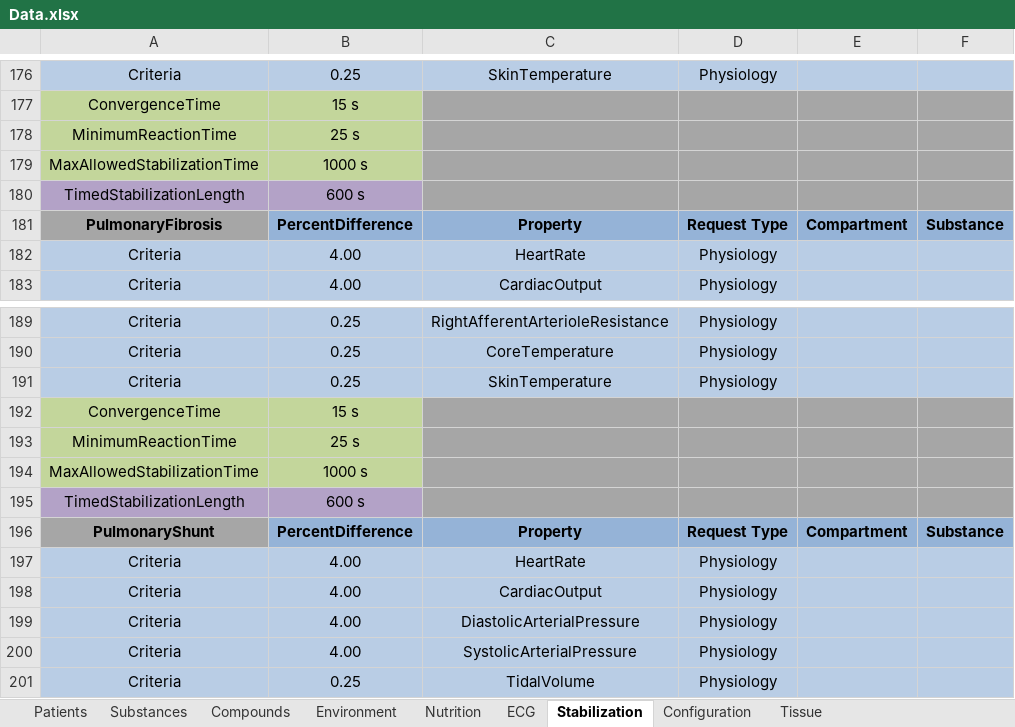
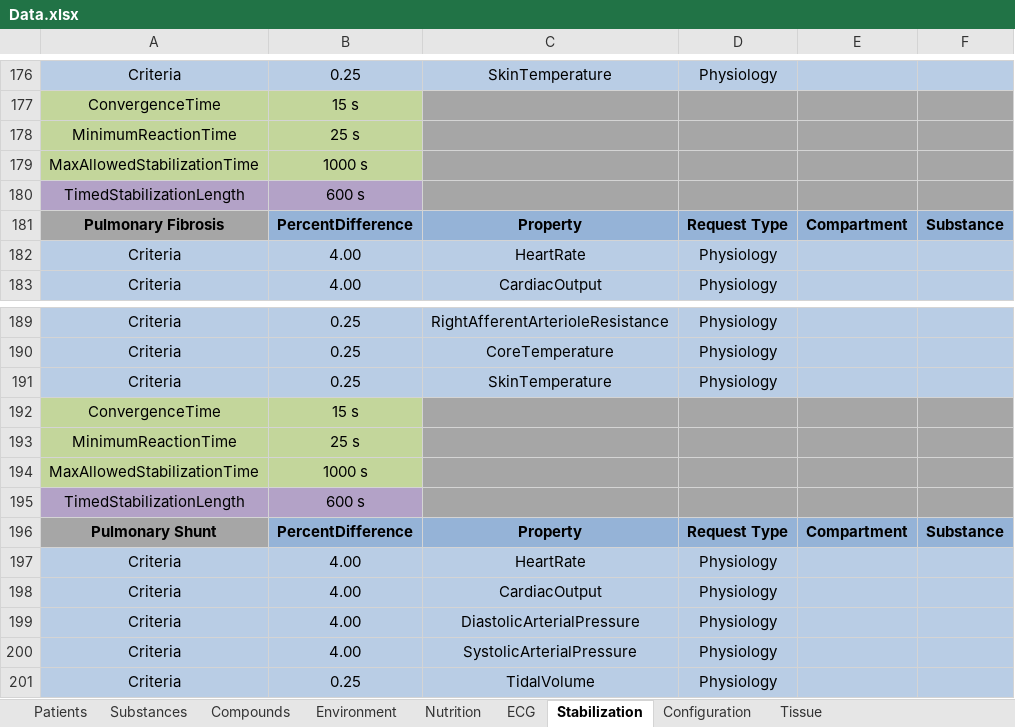
Before and after one commit to shawnhuyiwen/pulse, an Excel workbook: data/Data.xlsx, sheet Stabilization, drawn as a sheet; only a part is shown, gaps mark what is left out; values as stored, in another font and other column widths than the file's, no borders; the diff covers the shown part only; the diff names each change by its address in the sheet, - before the commit and + after, or states it on an @@ line.

```diff
--- a/data/Data.xlsx (sheet Stabilization)
+++ b/data/Data.xlsx (sheet Stabilization)
-A181: PulmonaryFibrosis
+A181: Pulmonary Fibrosis
-A196: PulmonaryShunt
+A196: Pulmonary Shunt
```
Also changed, not shown: 10 edited cells elsewhere in this sheet, 17 other files.
